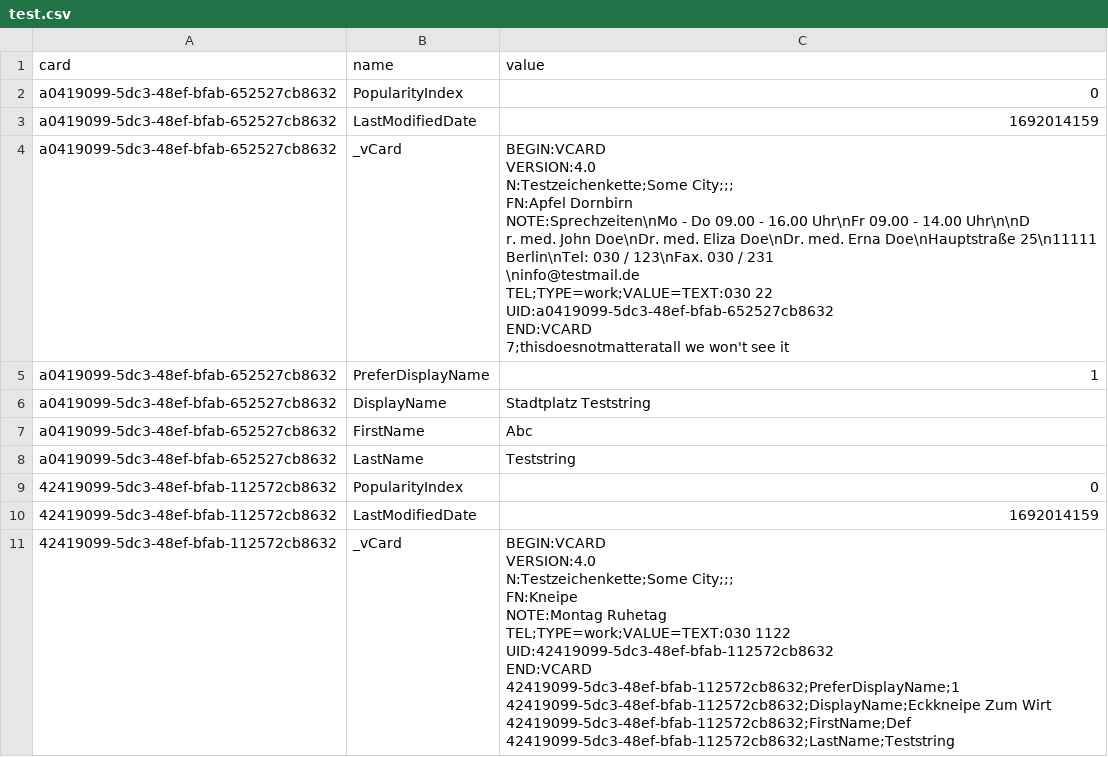
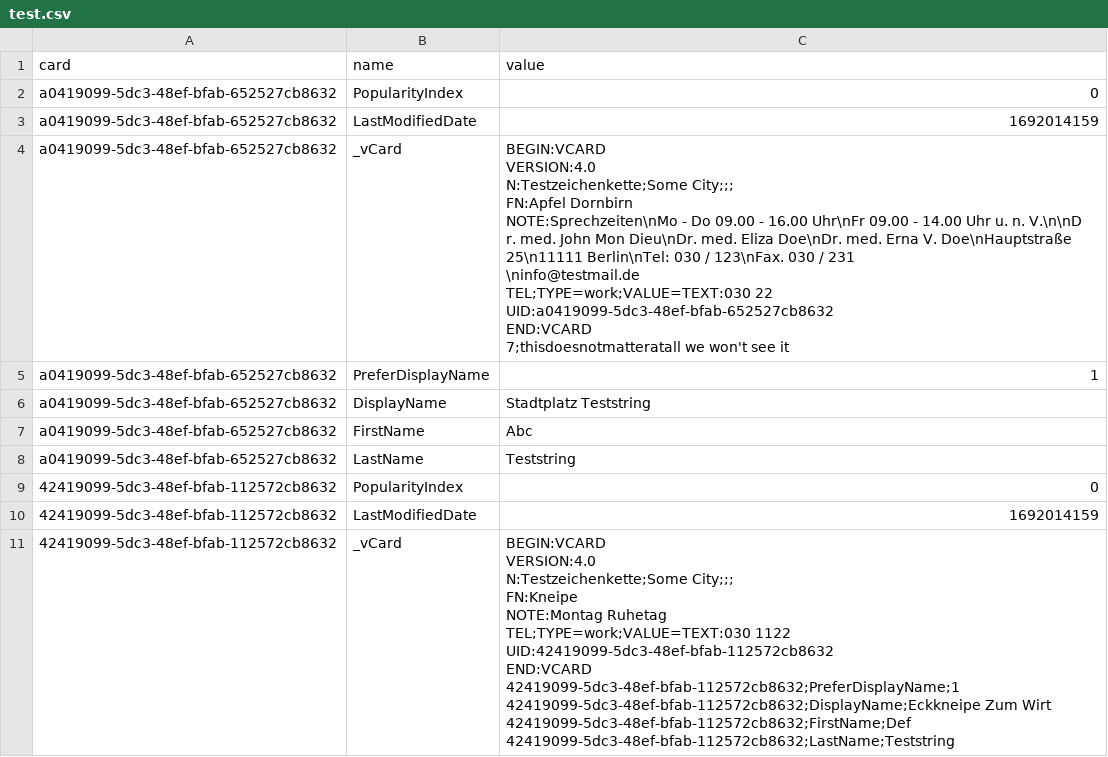
Before and after one commit to DGrothe-PhD/LunAdd, a CSV file: src/Resources/test.csv, drawn as a sheet.

```diff
--- a/src/Resources/test.csv
+++ b/src/Resources/test.csv
@@ -3,13 +3,13 @@ a0419099-5dc3-48ef-bfab-652527cb8632;PopularityIndex;0
 a0419099-5dc3-48ef-bfab-652527cb8632;LastModifiedDate;1692014159
-a0419099-5dc3-48ef-bfab-652527cb8632;_vCard;"BEGIN:VCARD
-VERSION:4.0
-N:Testzeichenkette;Some City;;;
-FN:Apfel Dornbirn
-NOTE:Sprechzeiten\nMo - Do   	09.00 - 16.00 Uhr\nFr 	09.00 - 14.00 Uhr\n\nD
- r. med. John Doe\nDr. med. Eliza Doe\nDr. med. Erna Doe\nHauptstraße 25\n11111 Berlin\nTel: 030 / 123\nFax. 030 / 231
- \ninfo@testmail.de
-TEL;TYPE=work;VALUE=TEXT:030 22
-UID:a0419099-5dc3-48ef-bfab-652527cb8632
-END:VCARD
-7;thisdoesnotmatteratall	we won't see it"
+a0419099-5dc3-48ef-bfab-652527cb8632;_vCard;"BEGIN:VCARD
+VERSION:4.0
+N:Testzeichenkette;Some City;;;
+FN:Apfel Dornbirn
+NOTE:Sprechzeiten\nMo - Do   	09.00 - 16.00 Uhr\nFr 	09.00 - 14.00 Uhr u. n. V.\n\nD
+ r. med. John Mon Dieu\nDr. med. Eliza Doe\nDr. med. Erna V. Doe\nHauptstraße 25\n11111 Berlin\nTel: 030 / 123\nFax. 030 / 231
+ \ninfo@testmail.de
+TEL;TYPE=work;VALUE=TEXT:030 22
+UID:a0419099-5dc3-48ef-bfab-652527cb8632
+END:VCARD
+7;thisdoesnotmatteratall	we won't see it"
 a0419099-5dc3-48ef-bfab-652527cb8632;PreferDisplayName;1
```
Also changed, not shown: 6 other files.
